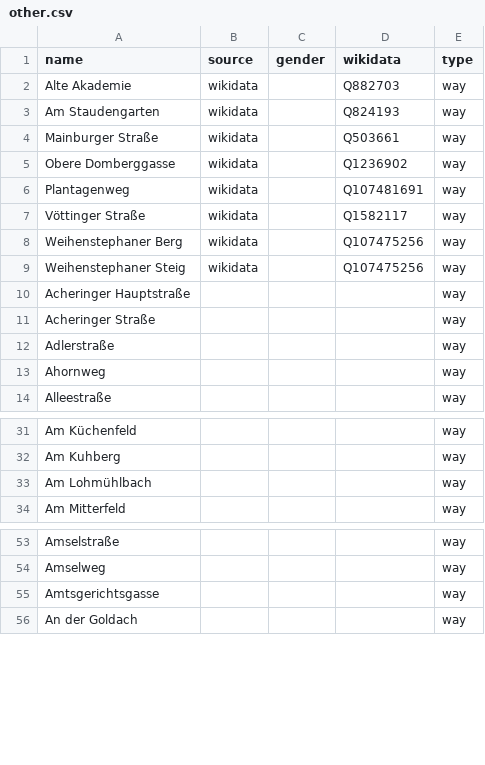
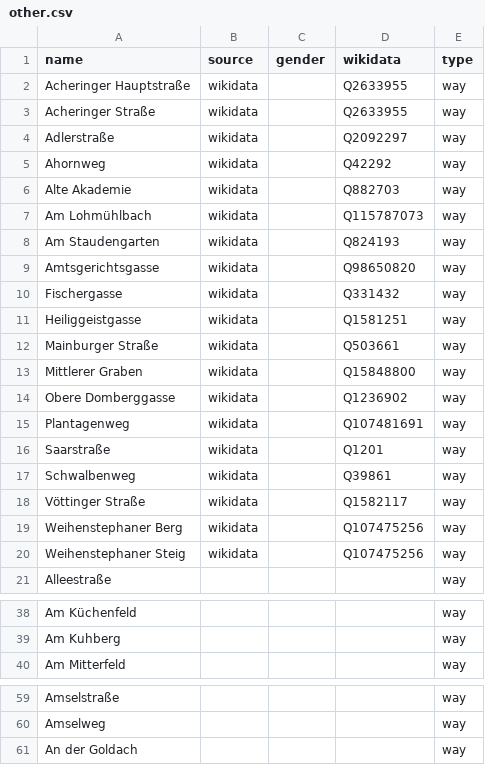
Before and after one commit to EqualStreetNames/equalstreetnames-freising, a CSV file: data/other.csv, drawn as a sheet; only a part is shown, gaps mark what is left out; removed rows and columns are numbered as before the commit, all else as after; the diff covers the shown part only; the diff names each change by its address in the sheet, - before the commit and + after, or states it on an @@ line.

```diff
--- a/data/other.csv
+++ b/data/other.csv
+row 2: Acheringer Hauptstraße | wikidata |  | Q2633955 | way
+row 3: Acheringer Straße | wikidata |  | Q2633955 | way
+row 4: Adlerstraße | wikidata |  | Q2092297 | way
+row 5: Ahornweg | wikidata |  | Q42292 | way
+row 7: Am Lohmühlbach | wikidata |  | Q115787073 | way
+row 9: Amtsgerichtsgasse | wikidata |  | Q98650820 | way
+row 10: Fischergasse | wikidata |  | Q331432 | way
+row 11: Heiliggeistgasse | wikidata |  | Q1581251 | way
+row 13: Mittlerer Graben | wikidata |  | Q15848800 | way
+row 16: Saarstraße | wikidata |  | Q1201 | way
+row 17: Schwalbenweg | wikidata |  | Q39861 | way
-row 10: Acheringer Hauptstraße |  |  |  | way
-row 11: Acheringer Straße |  |  |  | way
-row 12: Adlerstraße |  |  |  | way
-row 13: Ahornweg |  |  |  | way
-row 33: Am Lohmühlbach |  |  |  | way
-row 55: Amtsgerichtsgasse |  |  |  | way
```
Also changed, not shown: 6 removed rows elsewhere in this file, data/gender.csv, 2 other files.
